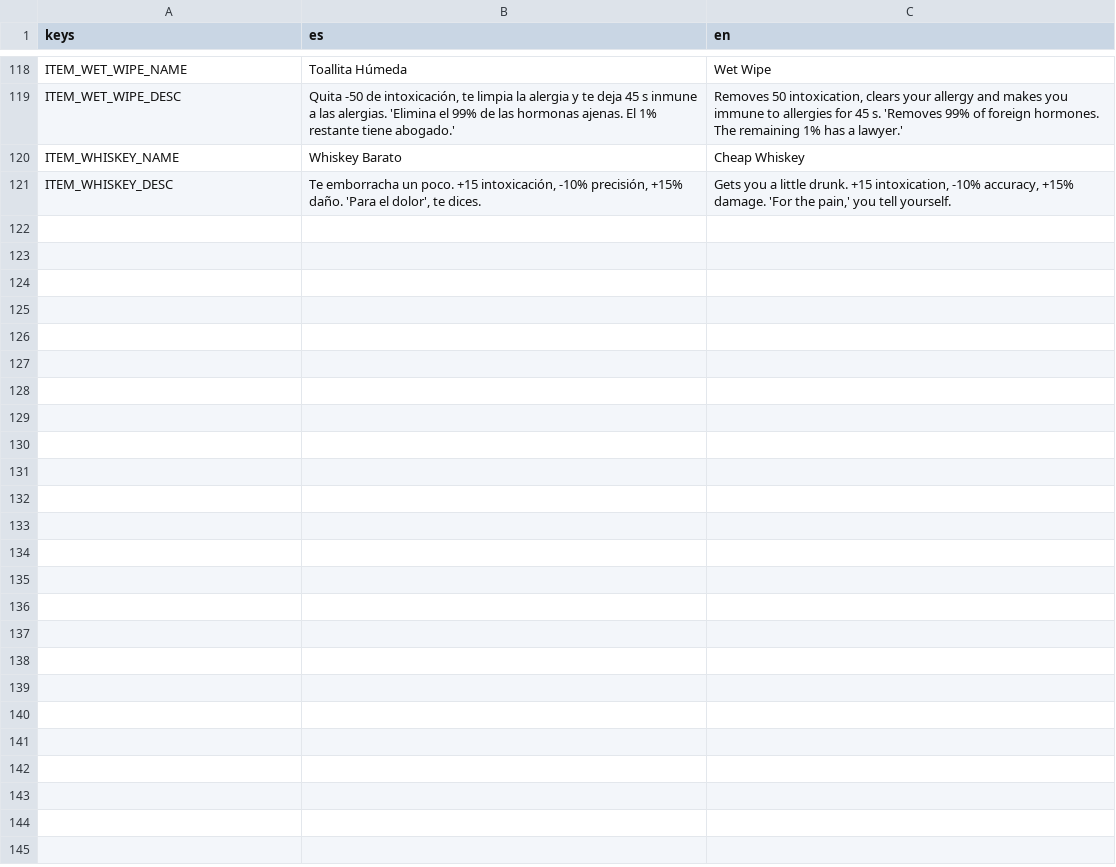
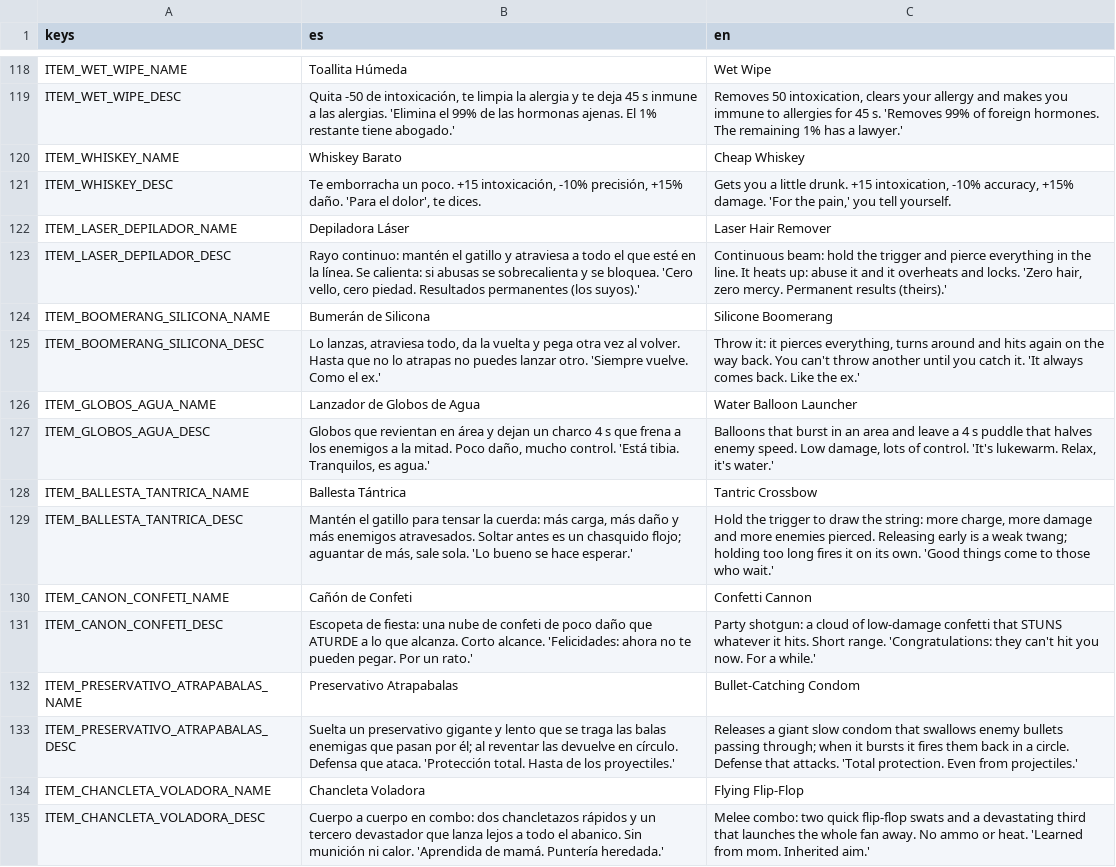
Before and after one commit to Vanne11/soul_knight, a CSV file: locale/items.csv, drawn as a sheet; only a part is shown, gaps mark what is left out.

Commit message:
6d: 7 armas nuevas y sinergias con nombre
Armas (assets/data/items, mecanicas en src/weapons/): Depiladora Laser (rayo
continuo que calienta), Bumeran de Silicona (vuelve y pega dos veces),
Lanzador de Globos de Agua (charco que frena), Ballesta Tantrica (carga al
mantener; sola al llegar al maximo), Canon de Confeti (aturde), Preservativo
Atrapabalas (traga balas enemigas y las devuelve) y Chancleta Voladora (combo
de 3 golpes). Afinidad por reino: un arma de tu reino pega hasta +10%.
Iconos y proyectiles pixel art por script (tools/gen_weapon_art_6d.py).

Sinergias (src/items/synergies.gd): 14 combos arma+bendicion, arma+objeto,
bendicion+bendicion y set+heroe, aviso unico con nombre, Synergies.has("id").
Lista en el arbol de bendiciones de la pausa, entrada de codice y textos en
locale/armas_sinergias.csv. El bot se pega al enemigo con armas cuerpo a cuerpo.

Un abrazo enorme, Vanessa: que las sinergias te salgan siempre redondas y el
bumeran vuelva con buenas noticias.

```diff
--- a/locale/items.csv
+++ b/locale/items.csv
@@ -121 +121,15 @@ ITEM_WHISKEY_NAME,Whiskey Barato,Cheap Whiskey
 ITEM_WHISKEY_DESC,"Te emborracha un poco. +15 intoxicación, -10% precisión, +15% daño. 'Para el dolor', te dices.","Gets you a little drunk. +15 intoxication, -10% accuracy, +15% damage. 'For the pain,' you tell yourself."
+ITEM_LASER_DEPILADOR_NAME,Depiladora Láser,Laser Hair Remover
+ITEM_LASER_DEPILADOR_DESC,"Rayo continuo: mantén el gatillo y atraviesa a todo el que esté en la línea. Se calienta: si abusas se sobrecalienta y se bloquea. 'Cero vello, cero piedad. Resultados permanentes (los suyos).'","Continuous beam: hold the trigger and pierce everything in the line. It heats up: abuse it and it overheats and locks. 'Zero hair, zero mercy. Permanent results (theirs).'"
+ITEM_BOOMERANG_SILICONA_NAME,Bumerán de Silicona,Silicone Boomerang
+ITEM_BOOMERANG_SILICONA_DESC,"Lo lanzas, atraviesa todo, da la vuelta y pega otra vez al volver. Hasta que no lo atrapas no puedes lanzar otro. 'Siempre vuelve. Como el ex.'","Throw it: it pierces everything, turns around and hits again on the way back. You can't throw another until you catch it. 'It always comes back. Like the ex.'"
+ITEM_GLOBOS_AGUA_NAME,Lanzador de Globos de Agua,Water Balloon Launcher
+ITEM_GLOBOS_AGUA_DESC,"Globos que revientan en área y dejan un charco 4 s que frena a los enemigos a la mitad. Poco daño, mucho control. 'Está tibia. Tranquilos, es agua.'","Balloons that burst in an area and leave a 4 s puddle that halves enemy speed. Low damage, lots of control. 'It's lukewarm. Relax, it's water.'"
+ITEM_BALLESTA_TANTRICA_NAME,Ballesta Tántrica,Tantric Crossbow
+ITEM_BALLESTA_TANTRICA_DESC,"Mantén el gatillo para tensar la cuerda: más carga, más daño y más enemigos atravesados. Soltar antes es un chasquido flojo; aguantar de más, sale sola. 'Lo bueno se hace esperar.'","Hold the trigger to draw the string: more charge, more damage and more enemies pierced. Releasing early is a weak twang; holding too long fires it on its own. 'Good things come to those who wait.'"
+ITEM_CANON_CONFETI_NAME,Cañón de Confeti,Confetti Cannon
+ITEM_CANON_CONFETI_DESC,Escopeta de fiesta: una nube de confeti de poco daño que ATURDE a lo que alcanza. Corto alcance. 'Felicidades: ahora no te pueden pegar. Por un rato.',Party shotgun: a cloud of low-damage confetti that STUNS whatever it hits. Short range. 'Congratulations: they can't hit you now. For a while.'
+ITEM_PRESERVATIVO_ATRAPABALAS_NAME,Preservativo Atrapabalas,Bullet-Catching Condom
+ITEM_PRESERVATIVO_ATRAPABALAS_DESC,Suelta un preservativo gigante y lento que se traga las balas enemigas que pasan por él; al reventar las devuelve en círculo. Defensa que ataca. 'Protección total. Hasta de los proyectiles.',Releases a giant slow condom that swallows enemy bullets passing through; when it bursts it fires them back in a circle. Defense that attacks. 'Total protection. Even from projectiles.'
+ITEM_CHANCLETA_VOLADORA_NAME,Chancleta Voladora,Flying Flip-Flop
+ITEM_CHANCLETA_VOLADORA_DESC,Cuerpo a cuerpo en combo: dos chancletazos rápidos y un tercero devastador que lanza lejos a todo el abanico. Sin munición ni calor. 'Aprendida de mamá. Puntería heredada.',Melee combo: two quick flip-flop swats and a devastating third that launches the whole fan away. No ammo or heat. 'Learned from mom. Inherited aim.'
```
Also changed, not shown: locale/lore.csv, 52 other files.
